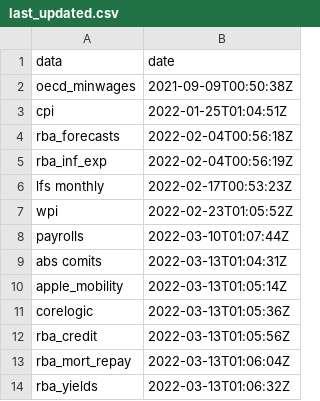
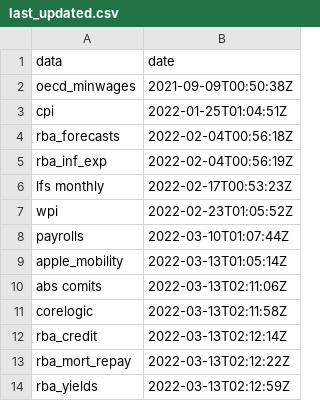
Before and after one commit to grattan/macro_dashboard_data, a CSV file: last_updated.csv, drawn as a sheet.

Commit message:
refreshing data

```diff
--- a/last_updated.csv
+++ b/last_updated.csv
@@ -8,7 +8,7 @@ wpi,2022-02-23T01:05:52Z
 payrolls,2022-03-10T01:07:44Z
-abs comits,2022-03-13T01:04:31Z
 apple_mobility,2022-03-13T01:05:14Z
-corelogic,2022-03-13T01:05:36Z
-rba_credit,2022-03-13T01:05:56Z
-rba_mort_repay,2022-03-13T01:06:04Z
-rba_yields,2022-03-13T01:06:32Z
+abs comits,2022-03-13T02:11:06Z
+corelogic,2022-03-13T02:11:58Z
+rba_credit,2022-03-13T02:12:14Z
+rba_mort_repay,2022-03-13T02:12:22Z
+rba_yields,2022-03-13T02:12:59Z
```
Also changed, not shown: 3 other files.
